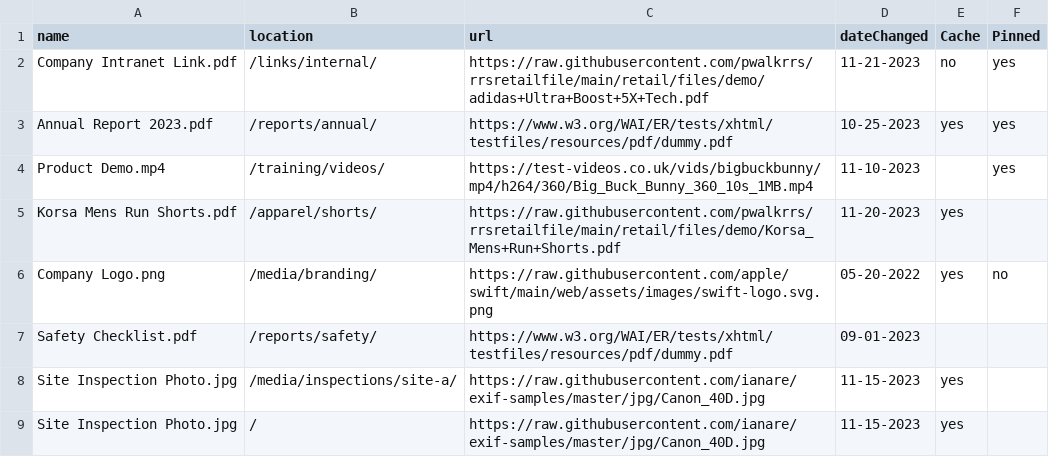
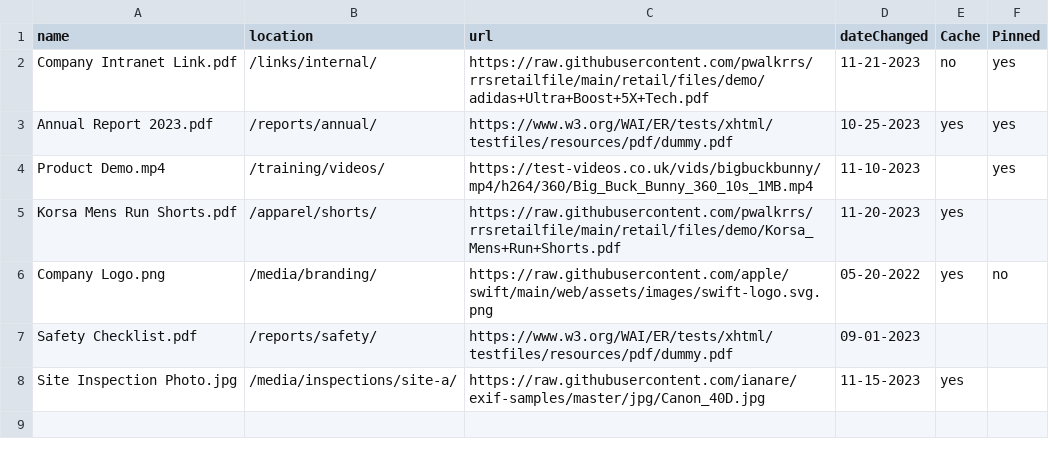
Before and after one commit to pwalkrrs/rrsretailfile, a CSV file: retail/files/puppack.csv, drawn as a sheet; the diff names each change by its address in the sheet, - before the commit and + after, or states it on an @@ line.

Commit message:
Update puppack.csv

```diff
--- a/retail/files/puppack.csv
+++ b/retail/files/puppack.csv
-row 9: Site Inspection Photo.jpg | / | https://raw.githubusercontent.com/ianare/exif-samples/master/jpg/Canon_40D.jpg | 11-15-2023 | yes
```
